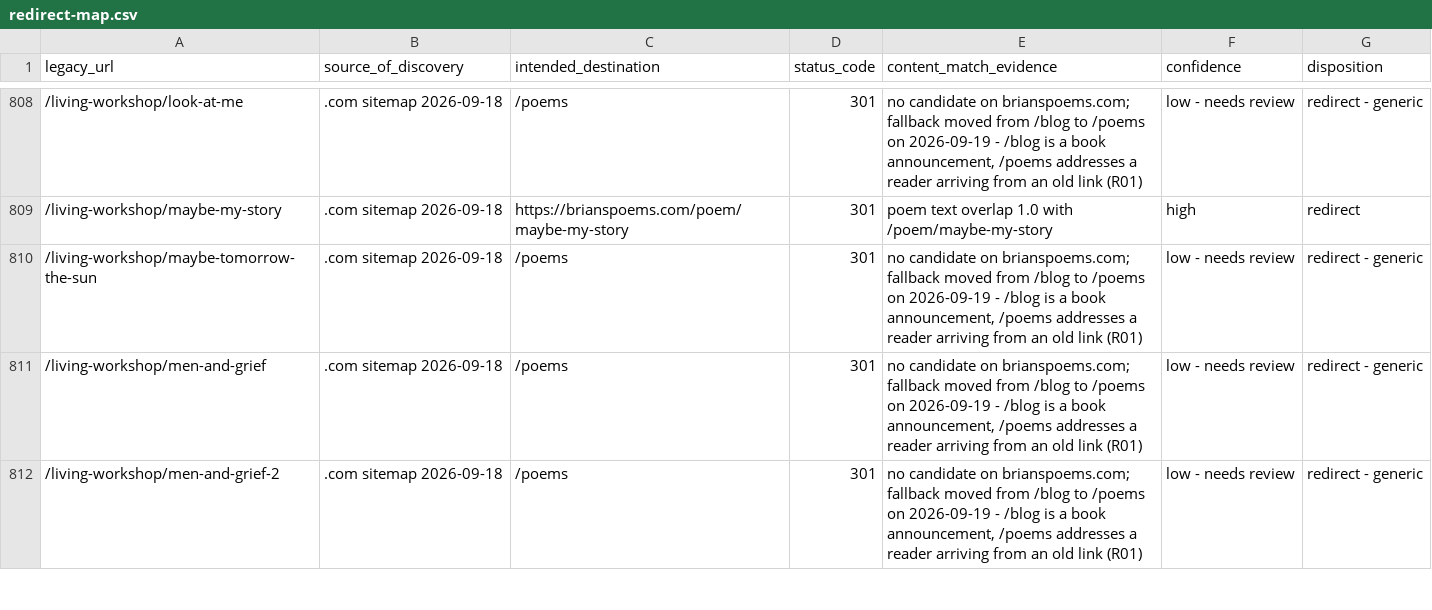
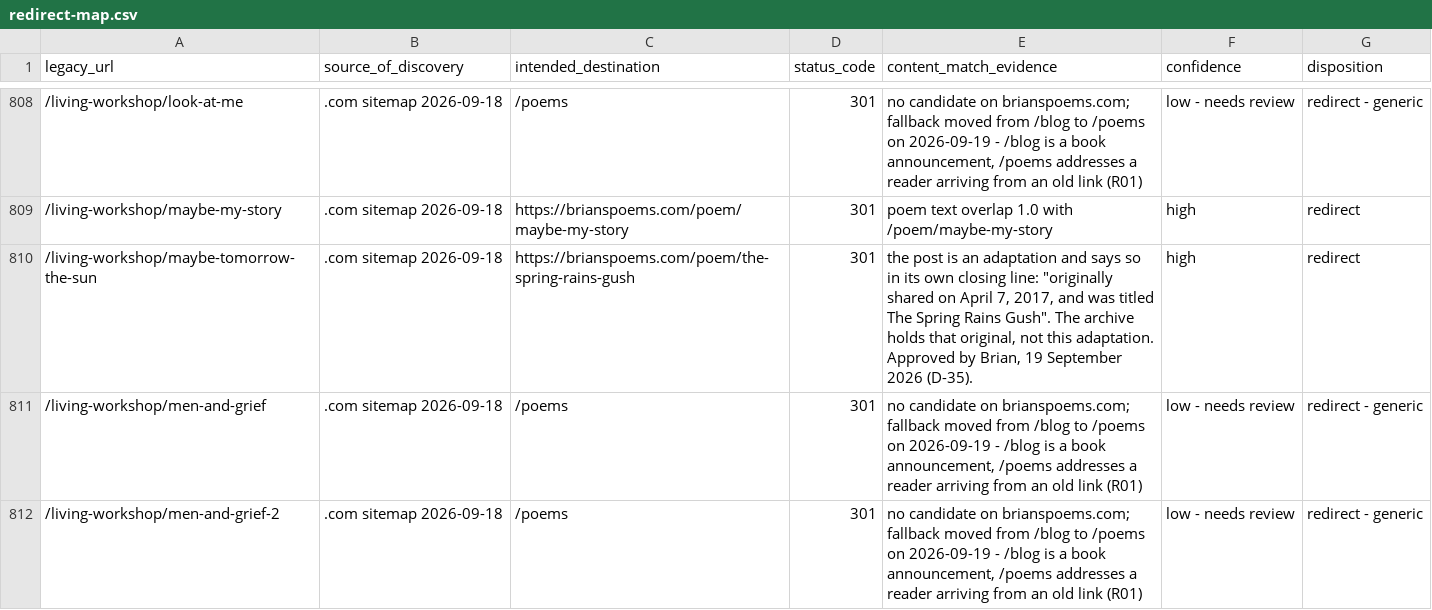
Before and after one commit to b-drive-us/brianmueller-website, a CSV file: docs/site-audit/redirect-map.csv, drawn as a sheet; only a part is shown, gaps mark what is left out; the diff covers the shown part only.

```diff
--- a/docs/site-audit/redirect-map.csv
+++ b/docs/site-audit/redirect-map.csv
@@ -809,3 +809,3 @@ legacy_url,source_of_discovery,intended_destination,status_code,content_match_ev
 /living-workshop/maybe-my-story,.com sitemap 2026-09-18,https://brianspoems.com/poem/maybe-my-story,301,poem text overlap 1.0 with /poem/maybe-my-story,high,redirect
-/living-workshop/maybe-tomorrow-the-sun,.com sitemap 2026-09-18,/poems,301,"no candidate on brianspoems.com; fallback moved from /blog to /poems on 2026-09-19 - /blog is a book announcement, /poems addresses a reader arriving from an old link (R01)",low - needs review,redirect - generic
+/living-workshop/maybe-tomorrow-the-sun,.com sitemap 2026-09-18,https://brianspoems.com/poem/the-spring-rains-gush,301,"the post is an adaptation and says so in its own closing line: ""originally shared on April 7, 2017, and was titled The Spring Rains Gush"". The archive holds that original, not this adaptation. Approved by Brian, 19 September 2026 (D-35).",high,redirect
 /living-workshop/men-and-grief,.com sitemap 2026-09-18,/poems,301,"no candidate on brianspoems.com; fallback moved from /blog to /poems on 2026-09-19 - /blog is a book announcement, /poems addresses a reader arriving from an old link (R01)",low - needs review,redirect - generic
```
Also changed, not shown: 48 edited cells elsewhere in this file, 5 other files.
